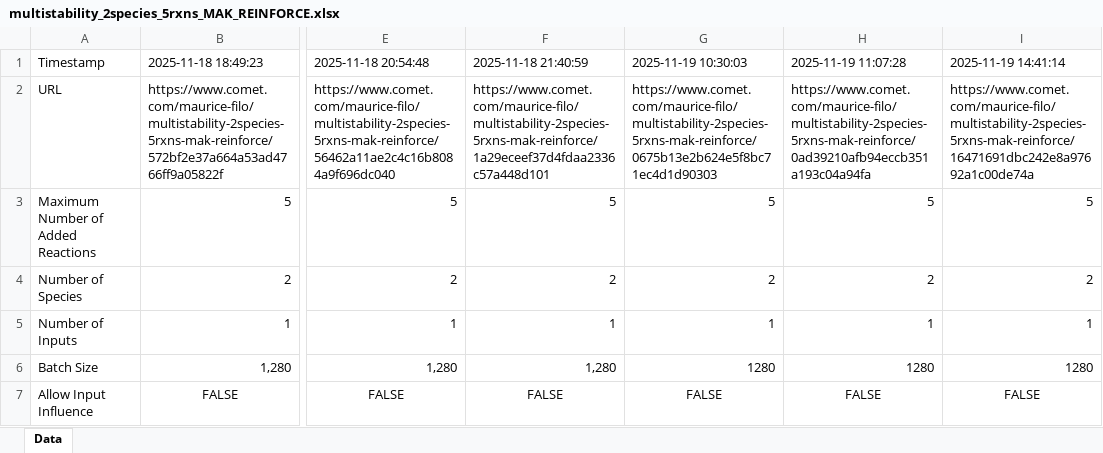
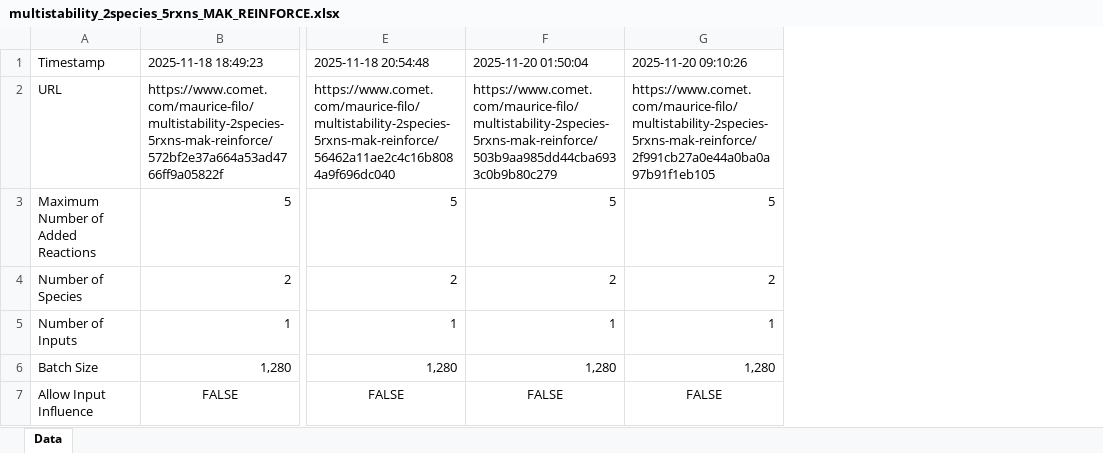
Before and after one commit to Maurice-Filo/GenAI-Net, an Excel workbook: apps_Maurice_MAK_REINFORCE/multistability_2species_5rxns_no_input_observation/multistability_2species_5rxns_MAK_REINFORCE.xlsx, sheet Data, drawn as a sheet; only a part is shown, gaps mark what is left out; values as stored, in another font and other column widths than the file's, no borders; the diff covers the shown part only; the diff names each change by its address in the sheet, - before the commit and + after, or states it on an @@ line.

Commit message:
Restructured the excel sheet. Improved the comet presentation. Added a folder for the final results.

```diff
--- a/apps_Maurice_MAK_REINFORCE/multistability_2species_5rxns_no_input_observation/multistability_2species_5rxns_MAK_REINFORCE.xlsx (sheet Data)
+++ b/apps_Maurice_MAK_REINFORCE/multistability_2species_5rxns_no_input_observation/multistability_2species_5rxns_MAK_REINFORCE.xlsx (sheet Data)
-column H (2025-11-19 11:07:28), rows 2-7: https://www.comet.com/maurice-filo/multistability-2species-5rxns-mak-reinforce/0ad39210afb94eccb351a193c04a94fa | 5 | 2 | 1 | 1280 | FALSE
-column I (2025-11-19 14:41:14), rows 2-7: https://www.comet.com/maurice-filo/multistability-2species-5rxns-mak-reinforce/16471691dbc242e8a97692a1c00de74a | 5 | 2 | 1 | 1280 | FALSE
-F1: 2025-11-18 21:40:59
+F1: 2025-11-20 01:50:04
-G1: 2025-11-19 10:30:03
+G1: 2025-11-20 09:10:26
-F2 (2025-11-20 01:50:04): https://www.comet.com/maurice-filo/multistability-2species-5rxns-mak-reinforce/1a29eceef37d4fdaa2336c57a448d101
+F2 (2025-11-20 01:50:04): https://www.comet.com/maurice-filo/multistability-2species-5rxns-mak-reinforce/503b9aa985dd44cba6933c0b9b80c279
-G2 (2025-11-20 09:10:26): https://www.comet.com/maurice-filo/multistability-2species-5rxns-mak-reinforce/0675b13e2b624e5f8bc71ec4d1d90303
+G2 (2025-11-20 09:10:26): https://www.comet.com/maurice-filo/multistability-2species-5rxns-mak-reinforce/2f991cb27a0e44a0ba0a97b91f1eb105
-G6 (2025-11-20 09:10:26): 1280
+G6 (2025-11-20 09:10:26): 1,280
```
Also changed, not shown: 7 edited cells elsewhere in this sheet, apps_MAK_PPO/RPA_3species_5rxns/RPA_3species_5rxns_MAK_PPO.xlsx, apps_Maurice_MAK_REINFORCE/dose_response_3species_5rxns/dose_response_3species_5rxns_MAK_REINFORCE.xlsx, 18 other files.
